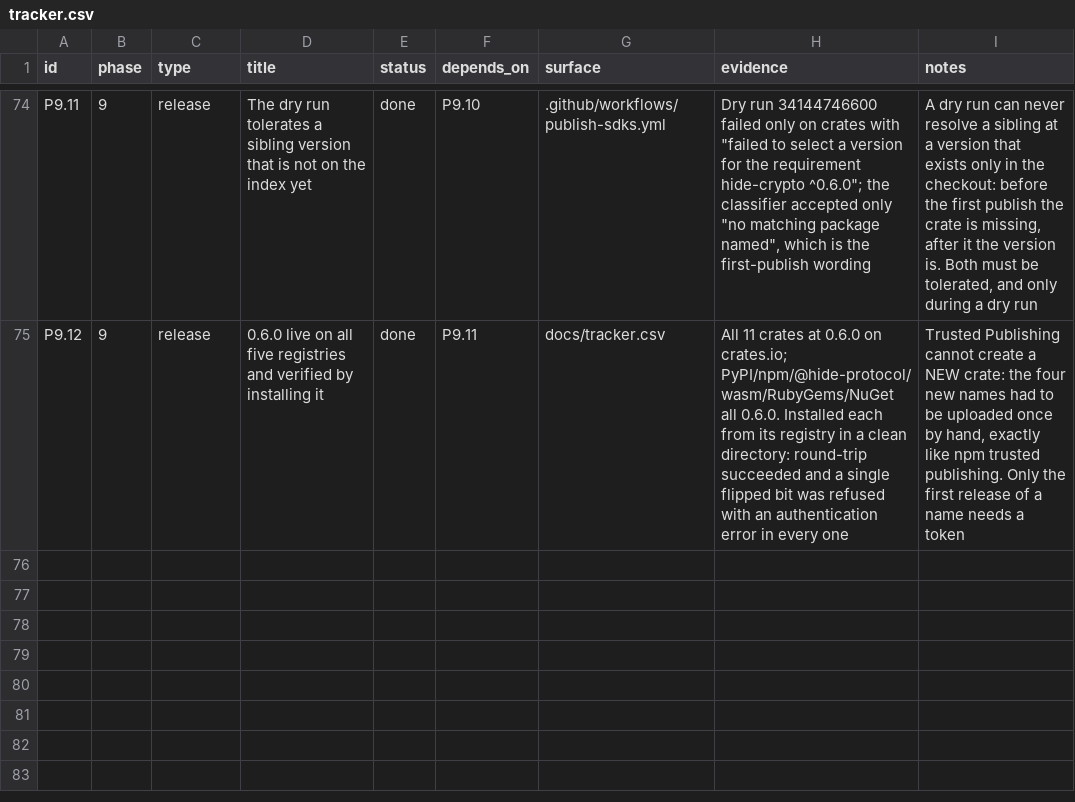
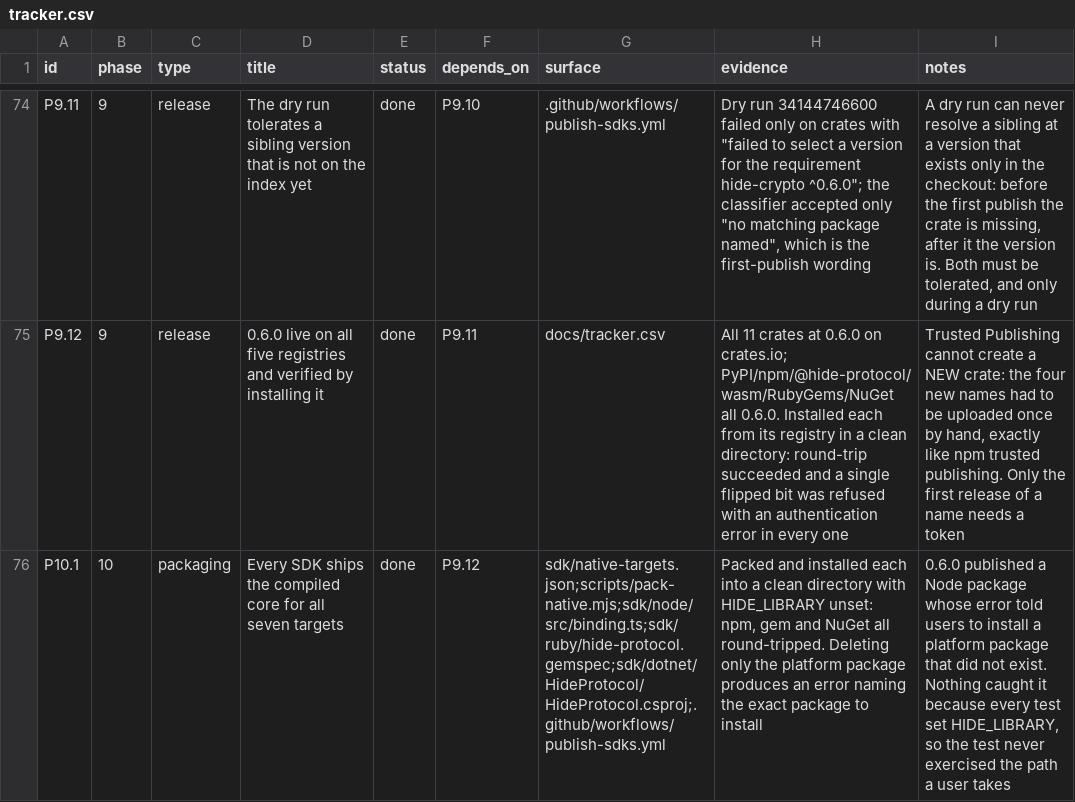
Before and after one commit to hide-protocol/hide, a CSV file: docs/tracker.csv, drawn as a sheet; only a part is shown, gaps mark what is left out; the diff names each change by its address in the sheet, - before the commit and + after, or states it on an @@ line.

Commit message:
fix(packaging): ship the native core in the Node, Ruby and .NET packages
0.6.0 published bindings that could not load: each told the user to install a platform package, and none existed. Only the Python wheel carried its binary. Every test set HIDE_LIBRARY, so nothing exercised the path a real install takes.

Seven targets are now built once and packaged per ecosystem: npm optional dependencies constrained by os/cpu/libc, a gem per platform, and one nupkg carrying every runtime identifier. The workflow installs each into a clean directory with HIDE_LIBRARY unset and round-trips before publishing.

```diff
--- a/docs/tracker.csv
+++ b/docs/tracker.csv
+row 76: P10.1 | 10 | packaging | Every SDK ships the compiled core for all seven targets | done | P9.12 | sdk/native-targets.json;scripts/pack-native.mjs;sdk/node/src/binding.ts;sdk/ruby/hide-protocol.gemspec;sdk/dotnet/HideProtocol/HideProtocol.csproj;.github/workflows/publish-sdks.yml | Packed and installed each into a clean directory with HIDE_LIBRARY unset: npm, gem and NuGet all round-tripped. Deleting only the platform package produces an error naming the exact package to install | 0.6.0 published a Node package whose error told users to install a platform package that did not exist. Nothing caught it because every test set HIDE_LIBRARY, so the test never exercised the path a user takes
```
Also changed, not shown: 31 other files.
